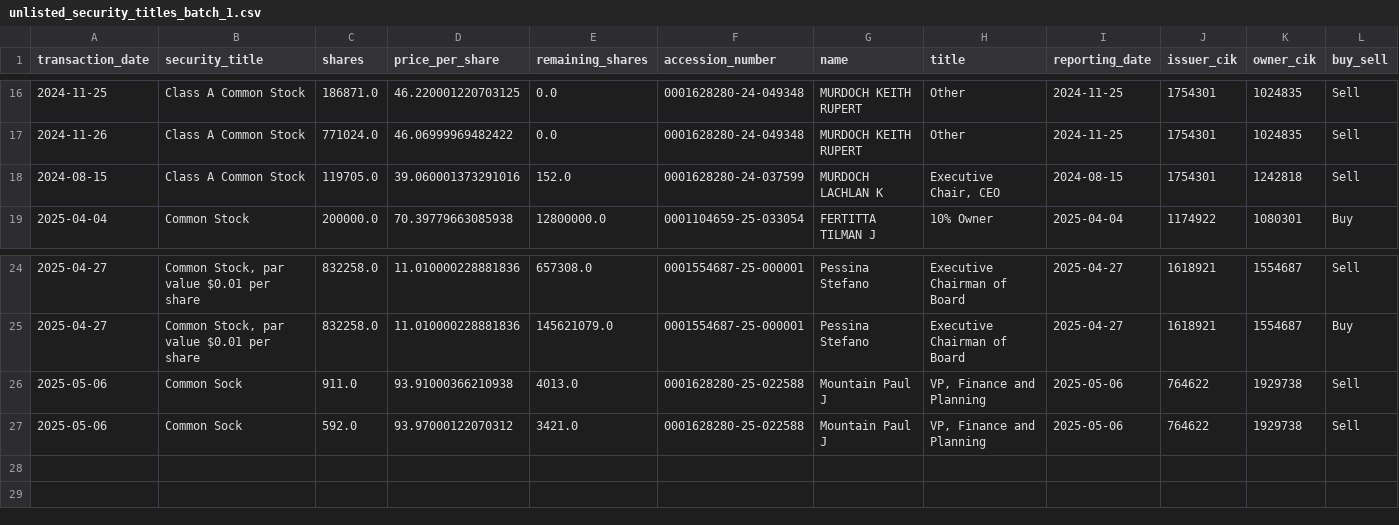
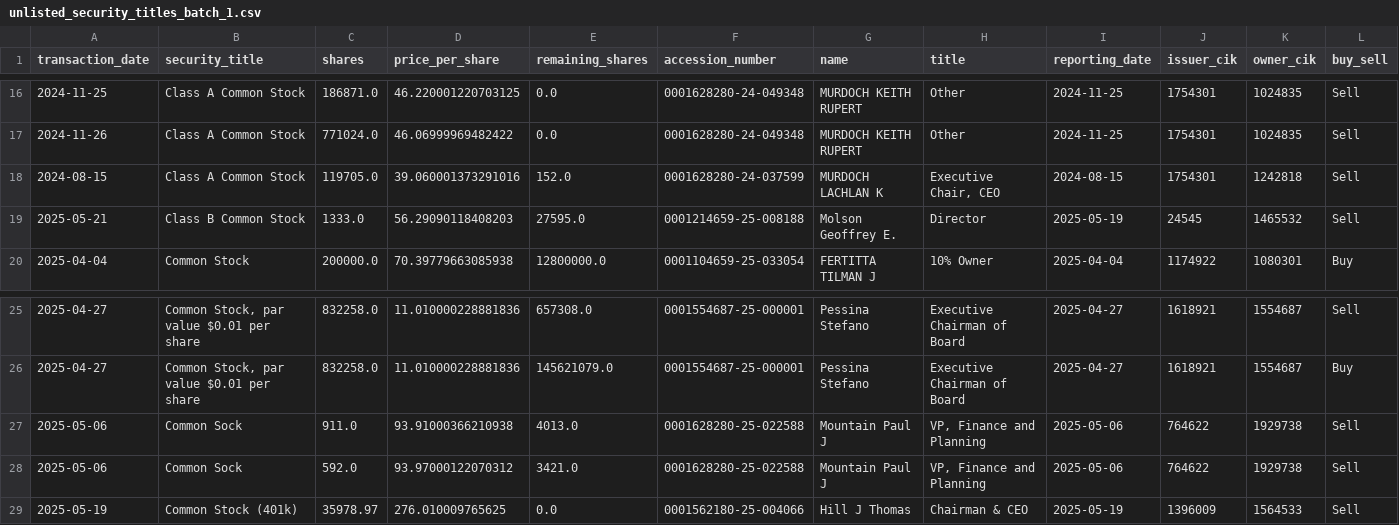
Before and after one commit to supertypeai/sectors_us_insider_trading, a CSV file: unlisted_security_titles_batch_1.csv, drawn as a sheet; only a part is shown, gaps mark what is left out; rows hold the shown columns only; the diff names each change by its address in the sheet, - before the commit and + after, or states it on an @@ line.

```diff
--- a/unlisted_security_titles_batch_1.csv
+++ b/unlisted_security_titles_batch_1.csv
+row 19: 2025-05-21 | Class B Common Stock | 1333.0 | 56.29090118408203 | 27595.0 | 0001214659-25-008188 | Molson Geoffrey E. | Director | 2025-05-19 | 24545 | 1465532 | Sell
+row 29: 2025-05-19 | Common Stock (401k) | 35978.97 | 276.010009765625 | 0.0 | 0001562180-25-004066 | Hill J Thomas | Chairman & CEO | 2025-05-19 | 1396009 | 1564533 | Sell
```
